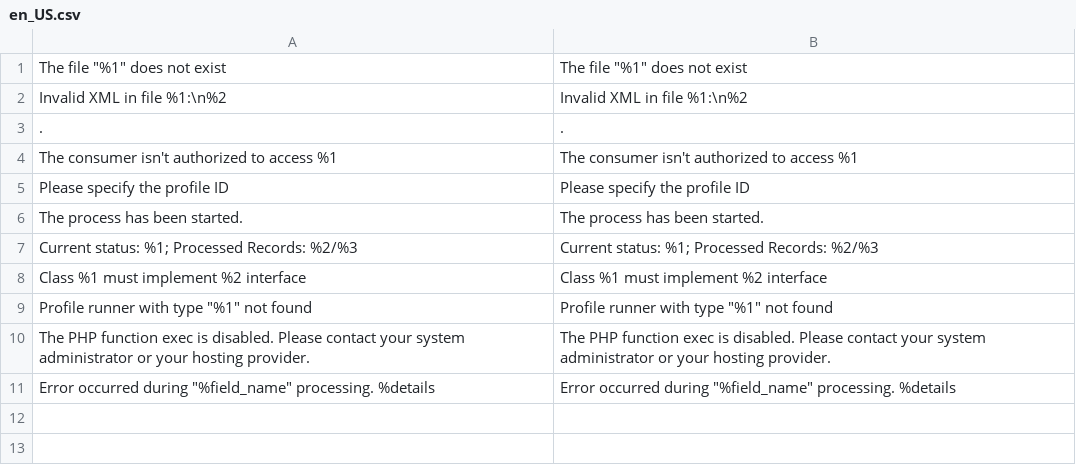
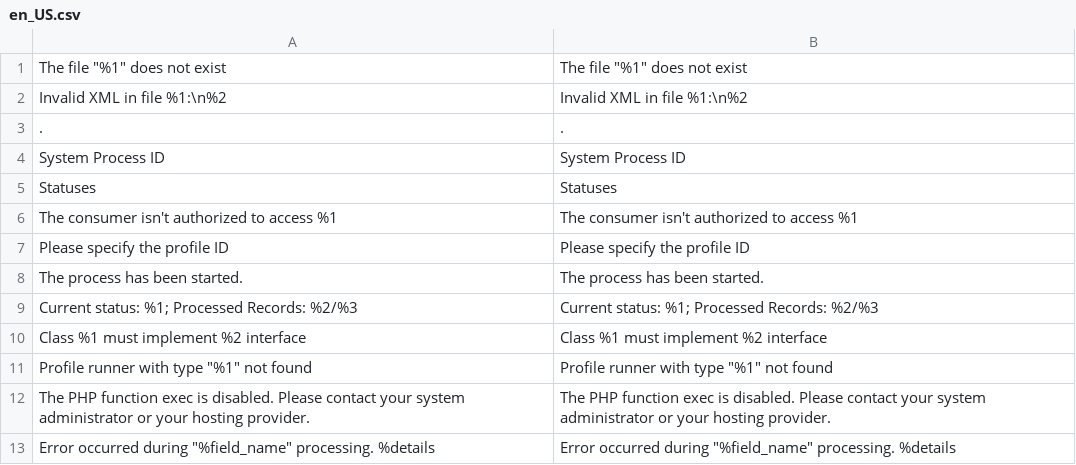
Before and after one commit to AmastyLtd/module-import-export-core, a CSV file: i18n/en_US.csv, drawn as a sheet.

```diff
--- a/i18n/en_US.csv
+++ b/i18n/en_US.csv
@@ -3,2 +3,4 @@
 .,.
+"System Process ID","System Process ID"
+Statuses,Statuses
 "The consumer isn't authorized to access %1","The consumer isn't authorized to access %1"
```
Also changed, not shown: 2 other files.
